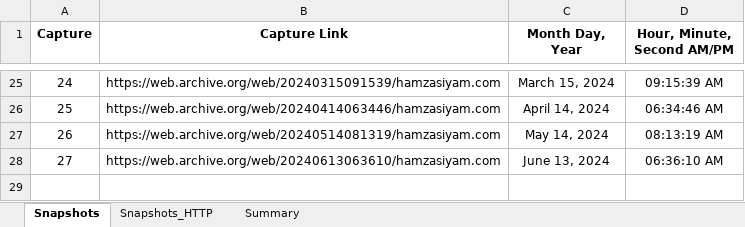
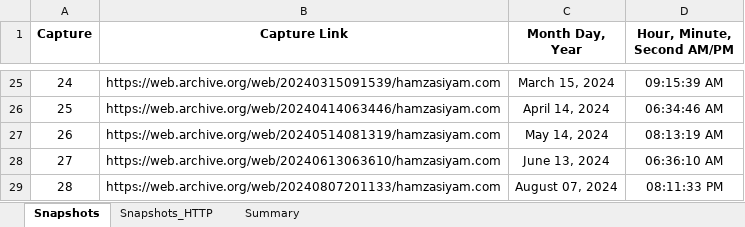
Before and after one commit to hamzasiyam/Broken-Link-Recovery, an Excel workbook: reports/processed/hamzasiyam.com_snapshots.xlsx, sheet Snapshots, drawn as a sheet; only a part is shown, gaps mark what is left out; values as stored, in another font and other column widths than the file's, no borders; the diff names each change by its address in the sheet, - before the commit and + after, or states it on an @@ line.

```diff
--- a/reports/processed/hamzasiyam.com_snapshots.xlsx (sheet Snapshots)
+++ b/reports/processed/hamzasiyam.com_snapshots.xlsx (sheet Snapshots)
+row 29: 28 | https://web.archive.org/web/20240807201133/hamzasiyam.com | August 07, 2024 | 08:11:33 PM
```
Also changed, not shown: sheet Summary, sheet Snapshots_HTTP, 8 other files.
